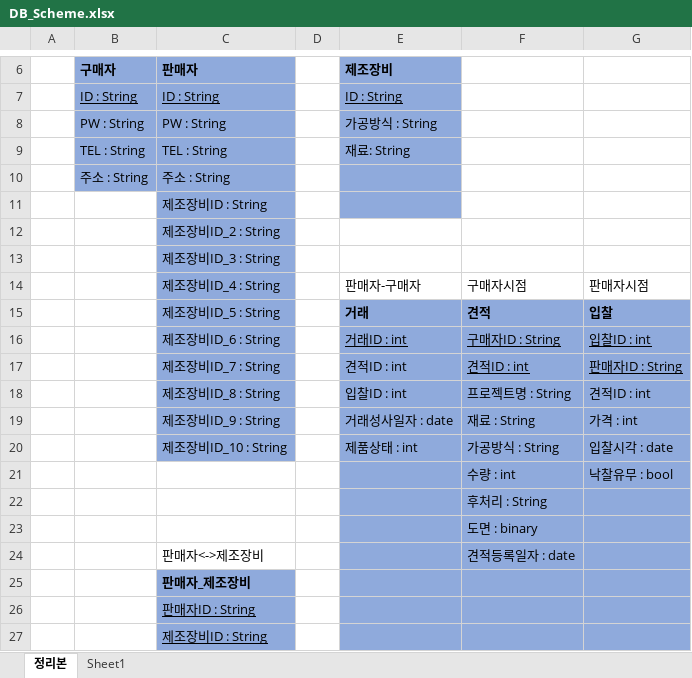
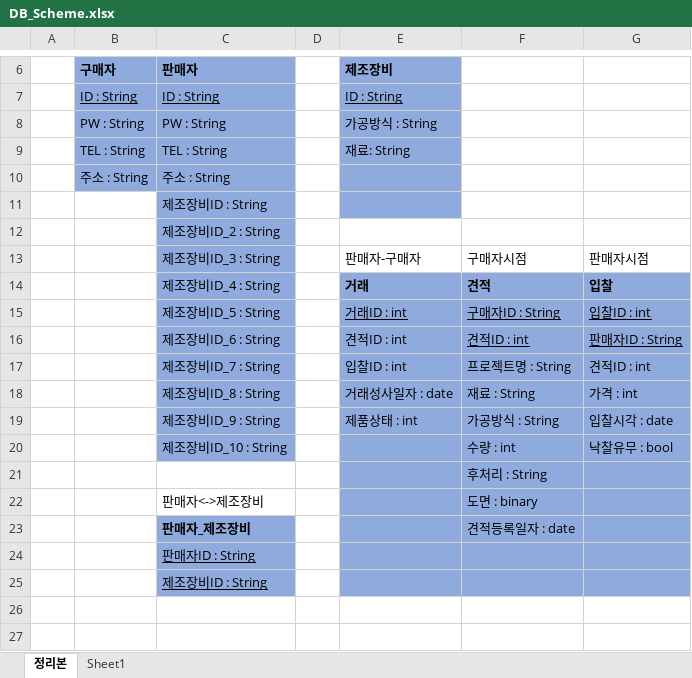
Before and after one commit to 10kseok/3DPrintingPlatform, an Excel workbook: DB_Scheme.xlsx, sheet 정리본, drawn as a sheet; only a part is shown, gaps mark what is left out; values as stored, in another font and other column widths than the file's, no borders; removed rows and columns are numbered as before the commit, all else as after; the diff names each change by its address in the sheet, - before the commit and + after, or states it on an @@ line.

Commit message:
Update DB_Scheme
스키마 정보 업데이트

```diff
--- a/DB_Scheme.xlsx (sheet 정리본)
+++ b/DB_Scheme.xlsx (sheet 정리본)
-row 13:  |  | 제조장비ID_3 : String
-C13 (판매자): 제조장비ID_4 : String
+C13 (판매자): 제조장비ID_3 : String
-C14 (판매자): 제조장비ID_5 : String
+C14 (판매자): 제조장비ID_4 : String
-C15 (판매자): 제조장비ID_6 : String
+C15 (판매자): 제조장비ID_5 : String
-C16 (판매자): 제조장비ID_7 : String
+C16 (판매자): 제조장비ID_6 : String
-C17 (판매자): 제조장비ID_8 : String
+C17 (판매자): 제조장비ID_7 : String
-C18 (판매자): 제조장비ID_9 : String
+C18 (판매자): 제조장비ID_8 : String
-C19 (판매자): 제조장비ID_10 : String
+C19 (판매자): 제조장비ID_9 : String
-C20 (판매자): (empty)
+C20 (판매자): 제조장비ID_10 : String
-C20 fill: none
+C20 fill: #8FAADC
-C22 (판매자): (empty)
+C22 (판매자): 판매자<->제조장비
-C23 (판매자): 판매자<->제조장비
+C23 (판매자): 판매자_제조장비
@@ C23 fill: none → #8FAADC, bold: off → on @@
-row 25:  |  | 판매자_제조장비
```
